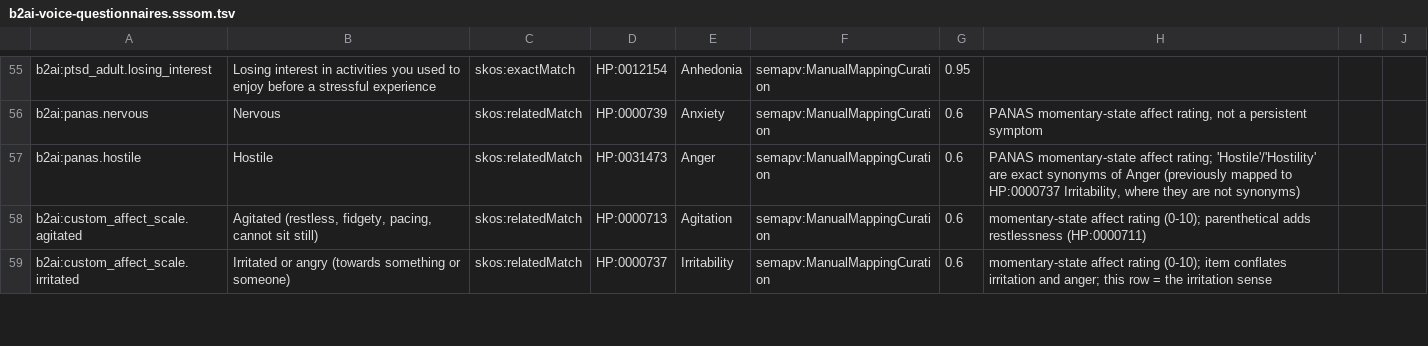
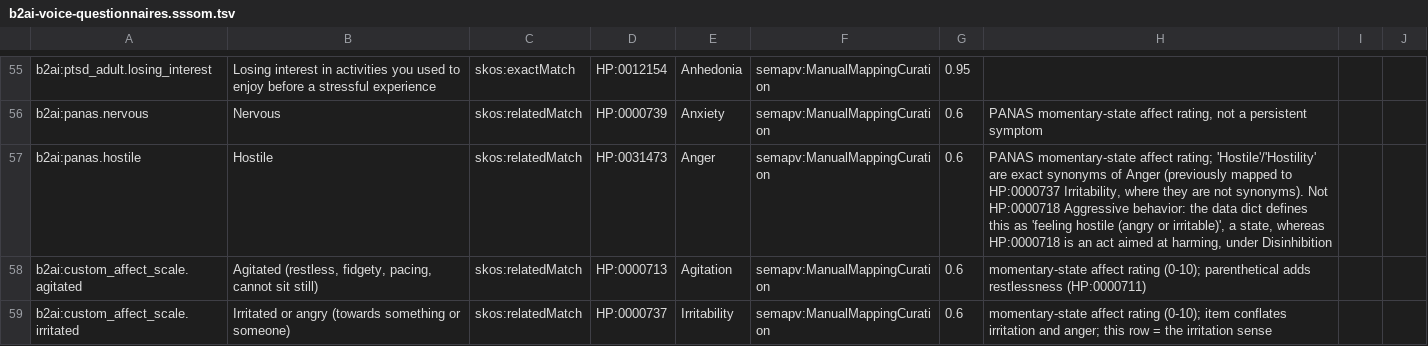
Before and after one commit to sujaypatil96/b2ai-dataset-ingest, a TSV file: mappings/b2ai-voice-questionnaires.sssom.tsv, drawn as a sheet; only a part is shown, gaps mark what is left out.

```diff
--- a/mappings/b2ai-voice-questionnaires.sssom.tsv
+++ b/mappings/b2ai-voice-questionnaires.sssom.tsv
@@ -56,3 +56,3 @@ b2ai:ptsd_adult.losing_interest	Losing interest in activities you used to enjoy
 b2ai:panas.nervous	Nervous	skos:relatedMatch	HP:0000739	Anxiety	semapv:ManualMappingCuration	0.6	PANAS momentary-state affect rating, not a persistent symptom		
-b2ai:panas.hostile	Hostile	skos:relatedMatch	HP:0031473	Anger	semapv:ManualMappingCuration	0.6	PANAS momentary-state affect rating; 'Hostile'/'Hostility' are exact synonyms of Anger (previously mapped to HP:0000737 Irritability, where they are not synonyms)		
+b2ai:panas.hostile	Hostile	skos:relatedMatch	HP:0031473	Anger	semapv:ManualMappingCuration	0.6	PANAS momentary-state affect rating; 'Hostile'/'Hostility' are exact synonyms of Anger (previously mapped to HP:0000737 Irritability, where they are not synonyms). Not HP:0000718 Aggressive behavior: the data dict defines this as 'feeling hostile (angry or irritable)', a state, whereas HP:0000718 is an act aimed at harming, under Disinhibition		
 b2ai:custom_affect_scale.agitated	Agitated (restless, fidgety, pacing, cannot sit still)	skos:relatedMatch	HP:0000713	Agitation	semapv:ManualMappingCuration	0.6	momentary-state affect rating (0-10); parenthetical adds restlessness (HP:0000711)		
```
Also changed, not shown: 1 other file.
